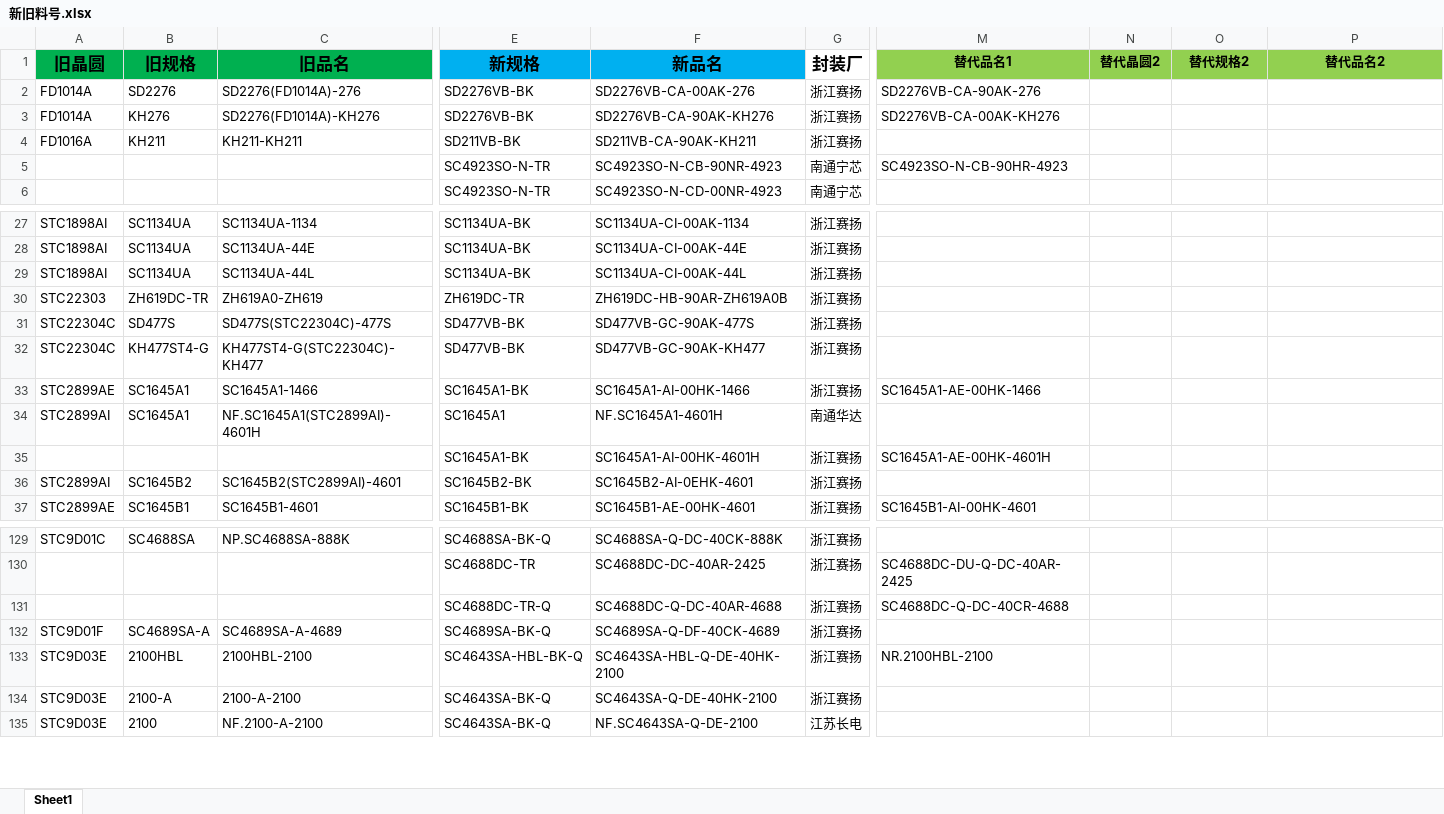
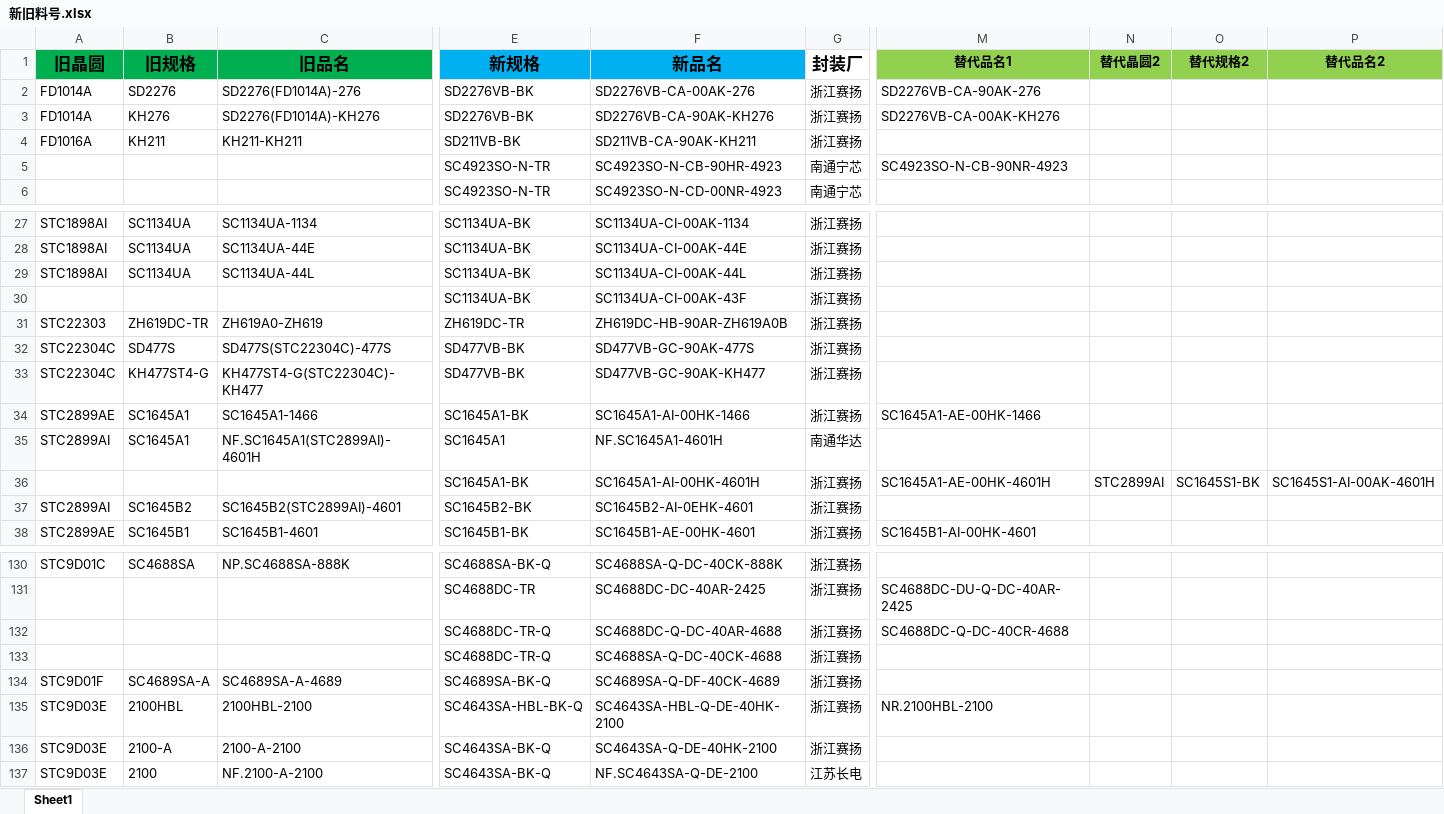
Before and after one commit to TTTriste06/operation_planning-, an Excel workbook: 新旧料号.xlsx, sheet Sheet1, drawn as a sheet; only a part is shown, gaps mark what is left out; values as stored, in another font and other column widths than the file's, no borders; conditional formats not drawn; addresses are those after the commit; rows hold the shown columns only; the diff names each change by its address in the sheet, - before the commit and + after, or states it on an @@ line.

Commit message:
upload 新旧料号.xlsx

```diff
--- a/新旧料号.xlsx (sheet Sheet1)
+++ b/新旧料号.xlsx (sheet Sheet1)
-F5 (新品名): SC4923SO-N-CB-90NR-4923
+F5 (新品名): SC4923SO-N-CB-90HR-4923
-M5 (替代品名1): SC4923SO-N-CB-90HR-4923
+M5 (替代品名1): SC4923SO-N-CB-90NR-4923
+row 30:  |  |  | SC1134UA-BK | SC1134UA-CI-00AK-43F | 浙江赛扬
-N36 (替代晶圆2): (empty)
+N36 (替代晶圆2): STC2899AI
-O36 (替代规格2): (empty)
+O36 (替代规格2): SC1645S1-BK
-P36 (替代品名2): (empty)
+P36 (替代品名2): SC1645S1-AI-00AK-4601H
+row 133:  |  |  | SC4688DC-TR-Q | SC4688SA-Q-DC-40CK-4688 | 浙江赛扬
```
